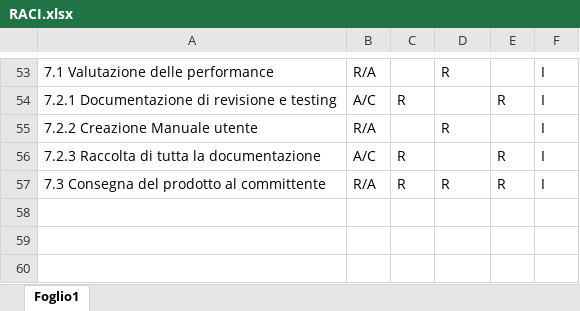
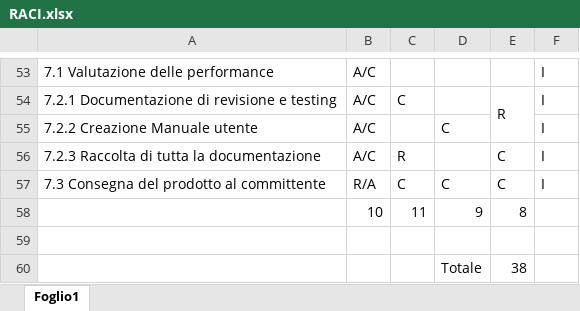
Before and after one commit to MirkoMolteni/GestioneProgetti, an Excel workbook: Fase_2/RACI.xlsx, sheet Foglio1, drawn as a sheet; only a part is shown, gaps mark what is left out; values as stored, in another font and other column widths than the file's, no cell formats; the diff covers the shown part only; the diff names each change by its address in the sheet, - before the commit and + after, or states it on an @@ line.

```diff
--- a/Fase_2/RACI.xlsx (sheet Foglio1)
+++ b/Fase_2/RACI.xlsx (sheet Foglio1)
-B53: R/A
+B53: A/C
-D53: R
+D53: (empty)
-C54: R
+C54: C
+E54:E55 merged
-B55: R/A
+B55: A/C
-D55: R
+D55: C
-E56:E57: R
+E56:E57: C
-C57: R
+C57: C
-D57: R
+D57: C
+row 58:  | 10 | 11 | 9 | 8
+row 59: (empty)
+row 60:  |  |  | Totale | 38
```
Also changed, not shown: 71 edited cells and merged cells elsewhere in this sheet, cell formats.
